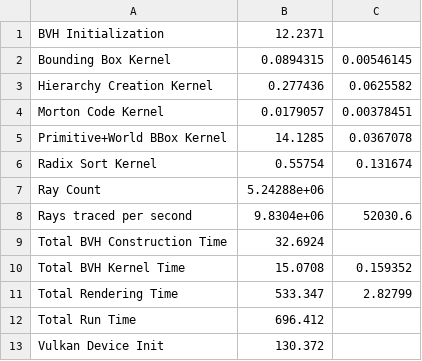
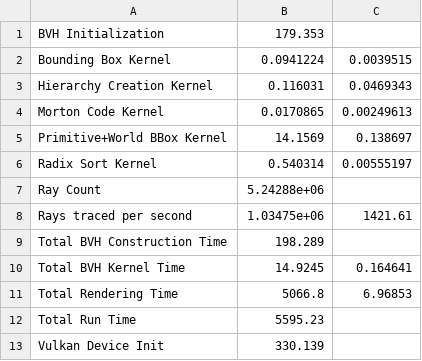
Before and after one commit to Adequate88/Raytracer---LBVH, a CSV file: data/baseline_metrics.csv, drawn as a sheet.

Commit message:
Final Metrics

```diff
--- a/data/baseline_metrics.csv
+++ b/data/baseline_metrics.csv
@@ -1,13 +1,13 @@
-BVH Initialization,12.2371
-Bounding Box Kernel,0.0894315,0.00546145
-Hierarchy Creation Kernel,0.277436,0.0625582
-Morton Code Kernel,0.0179057,0.00378451
-Primitive+World BBox Kernel,14.1285,0.0367078
-Radix Sort Kernel,0.55754,0.131674
+BVH Initialization,179.353
+Bounding Box Kernel,0.0941224,0.0039515
+Hierarchy Creation Kernel,0.116031,0.0469343
+Morton Code Kernel,0.0170865,0.00249613
+Primitive+World BBox Kernel,14.1569,0.138697
+Radix Sort Kernel,0.540314,0.00555197
 Ray Count,5.24288e+06
-Rays traced per second,9.8304e+06,52030.6
-Total BVH Construction Time,32.6924
-Total BVH Kernel Time,15.0708,0.159352
-Total Rendering Time,533.347,2.82799
-Total Run Time,696.412
-Vulkan Device Init,130.372
+Rays traced per second,1.03475e+06,1421.61
+Total BVH Construction Time,198.289
+Total BVH Kernel Time,14.9245,0.164641
+Total Rendering Time,5066.8,6.96853
+Total Run Time,5595.23
+Vulkan Device Init,330.139
```
Also changed, not shown: 4 other files.
